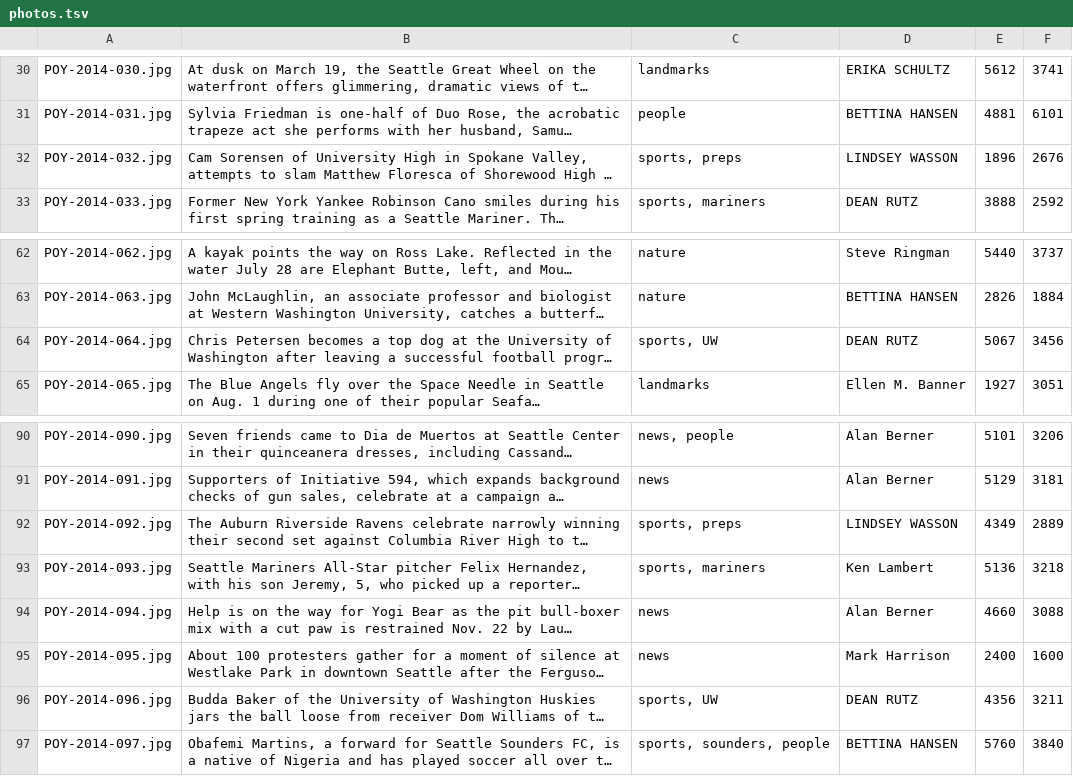
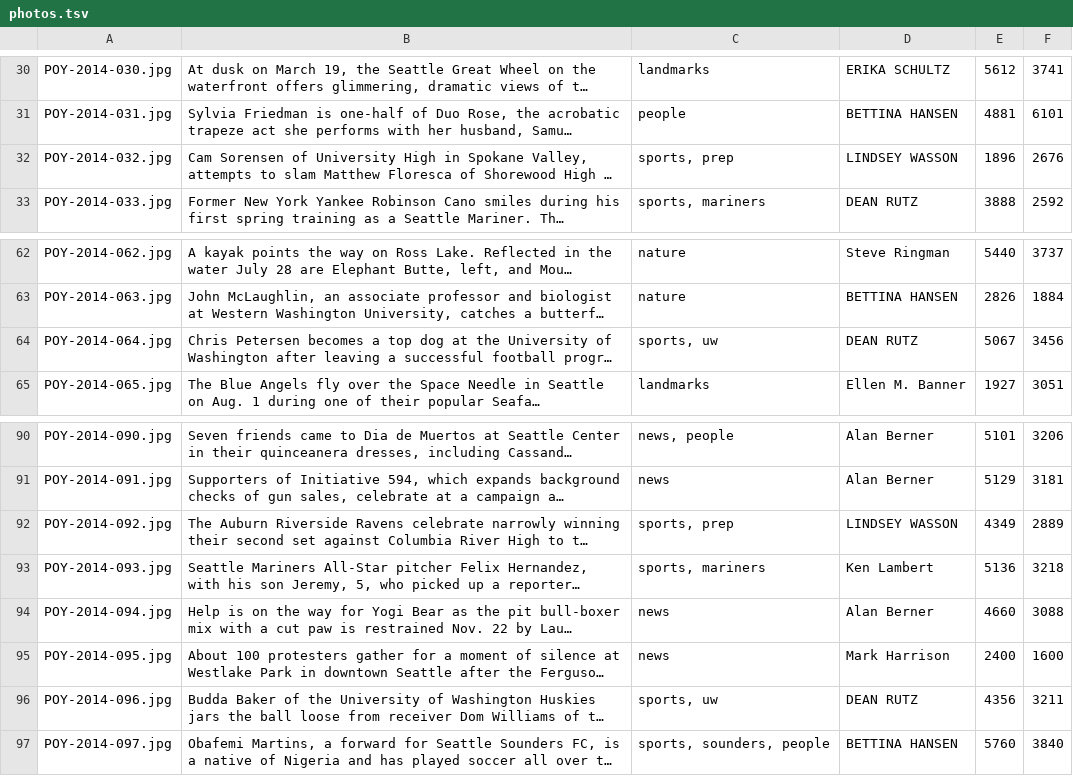
Before and after one commit to seattletimes/photo-of-the-year-2014, a TSV file: data/photos.tsv, drawn as a sheet; only a part is shown, gaps mark what is left out; long unchanged cells end in …; the diff names each change by its address in the sheet, - before the commit and + after, or states it on an @@ line.

Commit message:
Fixed prep and uw tags, clear all filters

```diff
--- a/data/photos.tsv
+++ b/data/photos.tsv
-C32: sports, preps
+C32: sports, prep
-C64: sports, UW
+C64: sports, uw
-C92: sports, preps
+C92: sports, prep
-C96: sports, UW
+C96: sports, uw
```
Also changed, not shown: 3 other files.
